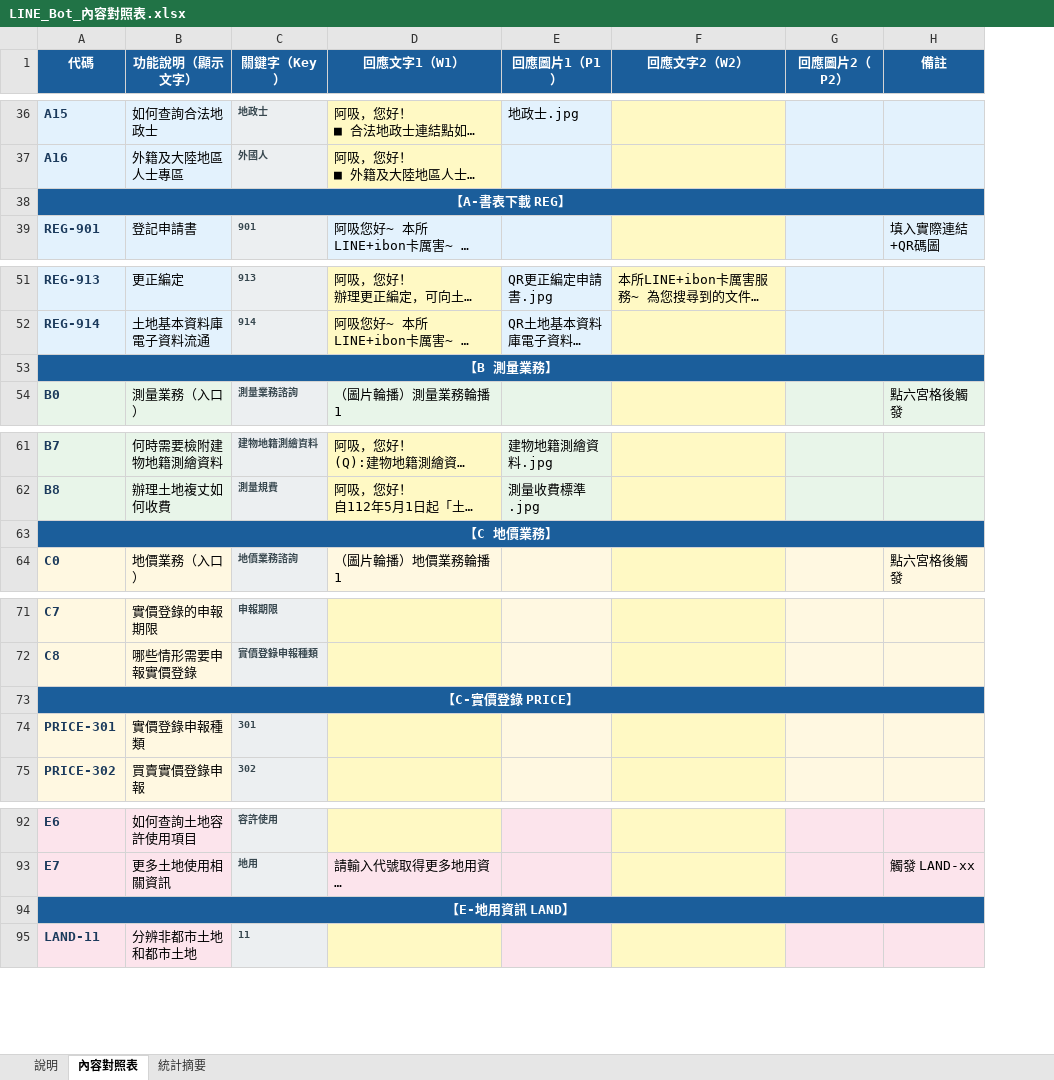
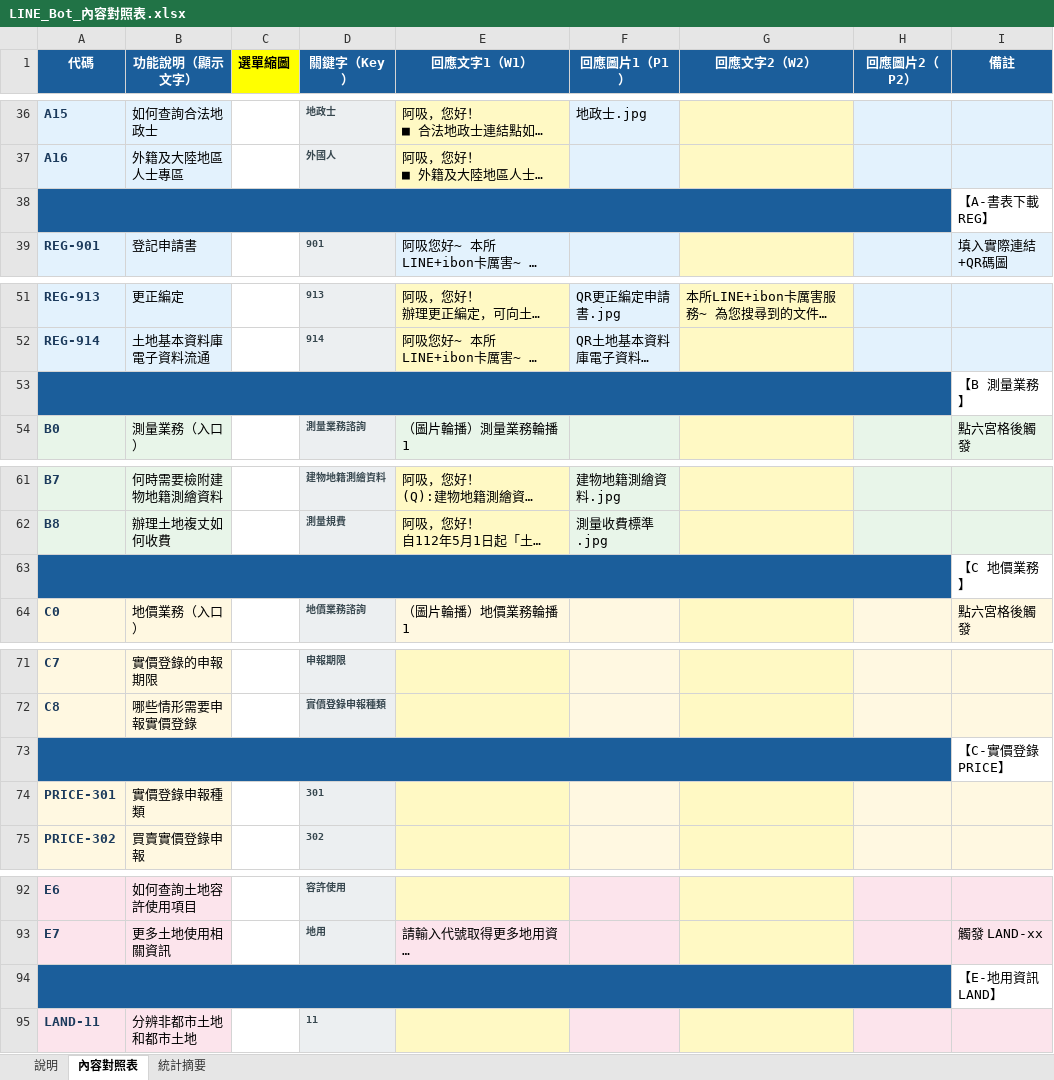
Before and after one commit to jb10011250/linebot-xhu, an Excel workbook: LINE_Bot_內容對照表.xlsx, sheet 內容對照表, drawn as a sheet; only a part is shown, gaps mark what is left out; long unchanged cells end in …; values as stored, in another font and other column widths than the file's, no borders; removed rows and columns are numbered as before the commit, all else as after; the diff covers the shown part only; the diff names each change by its address in the sheet, - before the commit and + after, or states it on an @@ line.

```diff
--- a/LINE_Bot_內容對照表.xlsx (sheet 內容對照表)
+++ b/LINE_Bot_內容對照表.xlsx (sheet 內容對照表)
+column C (選單縮圖), empty
-row 38: 【A-書表下載 REG】
+row 38:  |  |  |  |  |  |  |  | 【A-書表下載 REG】
-row 53: 【B 測量業務】
+row 53:  |  |  |  |  |  |  |  | 【B 測量業務】
-row 63: 【C 地價業務】
+row 63:  |  |  |  |  |  |  |  | 【C 地價業務】
-row 73: 【C-實價登錄 PRICE】
+row 73:  |  |  |  |  |  |  |  | 【C-實價登錄 PRICE】
-row 94: 【E-地用資訊 LAND】
+row 94:  |  |  |  |  |  |  |  | 【E-地用資訊 LAND】
```
Also changed, not shown: 7 added rows and 7 removed rows elsewhere in this sheet, 8 other files.
